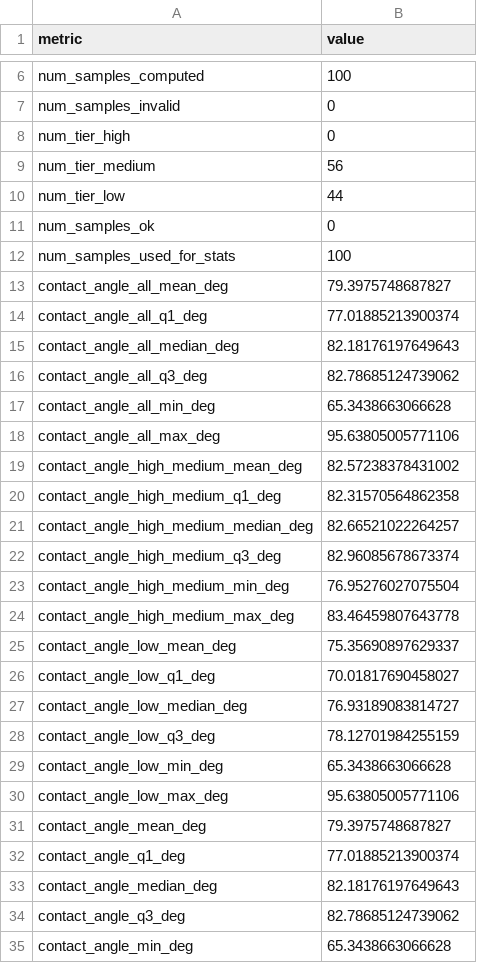
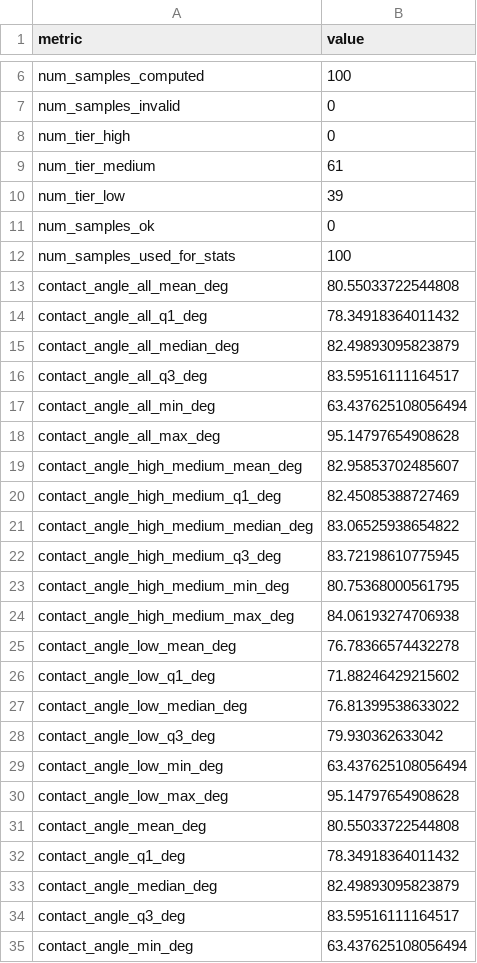
Before and after one commit to elvis-aguero/openfoam-test, a CSV file: case_H0.0082_D0.0083_flat_tilt_T0.0_m0.0003/postProcessing/interface/contact_angle_summary_latest.csv, drawn as a sheet; only a part is shown, gaps mark what is left out; the diff covers the shown part only.

```diff
--- a/case_H0.0082_D0.0083_flat_tilt_T0.0_m0.0003/postProcessing/interface/contact_angle_summary_latest.csv
+++ b/case_H0.0082_D0.0083_flat_tilt_T0.0_m0.0003/postProcessing/interface/contact_angle_summary_latest.csv
@@ -8,28 +8,28 @@ num_samples_invalid,0
 num_tier_high,0
-num_tier_medium,56
-num_tier_low,44
+num_tier_medium,61
+num_tier_low,39
 num_samples_ok,0
 num_samples_used_for_stats,100
-contact_angle_all_mean_deg,79.3975748687827
-contact_angle_all_q1_deg,77.01885213900374
-contact_angle_all_median_deg,82.18176197649643
-contact_angle_all_q3_deg,82.78685124739062
-contact_angle_all_min_deg,65.3438663066628
-contact_angle_all_max_deg,95.63805005771106
-contact_angle_high_medium_mean_deg,82.57238378431002
-contact_angle_high_medium_q1_deg,82.31570564862358
-contact_angle_high_medium_median_deg,82.66521022264257
-contact_angle_high_medium_q3_deg,82.96085678673374
-contact_angle_high_medium_min_deg,76.95276027075504
-contact_angle_high_medium_max_deg,83.46459807643778
-contact_angle_low_mean_deg,75.35690897629337
-contact_angle_low_q1_deg,70.01817690458027
-contact_angle_low_median_deg,76.93189083814727
-contact_angle_low_q3_deg,78.12701984255159
-contact_angle_low_min_deg,65.3438663066628
-contact_angle_low_max_deg,95.63805005771106
-contact_angle_mean_deg,79.3975748687827
-contact_angle_q1_deg,77.01885213900374
-contact_angle_median_deg,82.18176197649643
-contact_angle_q3_deg,82.78685124739062
-contact_angle_min_deg,65.3438663066628
+contact_angle_all_mean_deg,80.55033722544808
+contact_angle_all_q1_deg,78.34918364011432
+contact_angle_all_median_deg,82.49893095823879
+contact_angle_all_q3_deg,83.59516111164517
+contact_angle_all_min_deg,63.437625108056494
+contact_angle_all_max_deg,95.14797654908628
+contact_angle_high_medium_mean_deg,82.95853702485607
+contact_angle_high_medium_q1_deg,82.45085388727469
+contact_angle_high_medium_median_deg,83.06525938654822
+contact_angle_high_medium_q3_deg,83.72198610775945
+contact_angle_high_medium_min_deg,80.75368000561795
+contact_angle_high_medium_max_deg,84.06193274706938
+contact_angle_low_mean_deg,76.78366574432278
+contact_angle_low_q1_deg,71.88246429215602
+contact_angle_low_median_deg,76.81399538633022
+contact_angle_low_q3_deg,79.930362633042
+contact_angle_low_min_deg,63.437625108056494
+contact_angle_low_max_deg,95.14797654908628
+contact_angle_mean_deg,80.55033722544808
+contact_angle_q1_deg,78.34918364011432
+contact_angle_median_deg,82.49893095823879
+contact_angle_q3_deg,83.59516111164517
+contact_angle_min_deg,63.437625108056494
```
Also changed, not shown: 3 edited cells elsewhere in this file, case_H0.0082_D0.0083_flat_tilt_T0.0_m0.0003/postProcessing/interface/contact_angle_quality_report_latest.csv, case_H0.0082_D0.0083_flat_tilt_T0.0_m0.0003/postProcessing/interface/contact_angle_samples_latest.csv, 40 other files.
